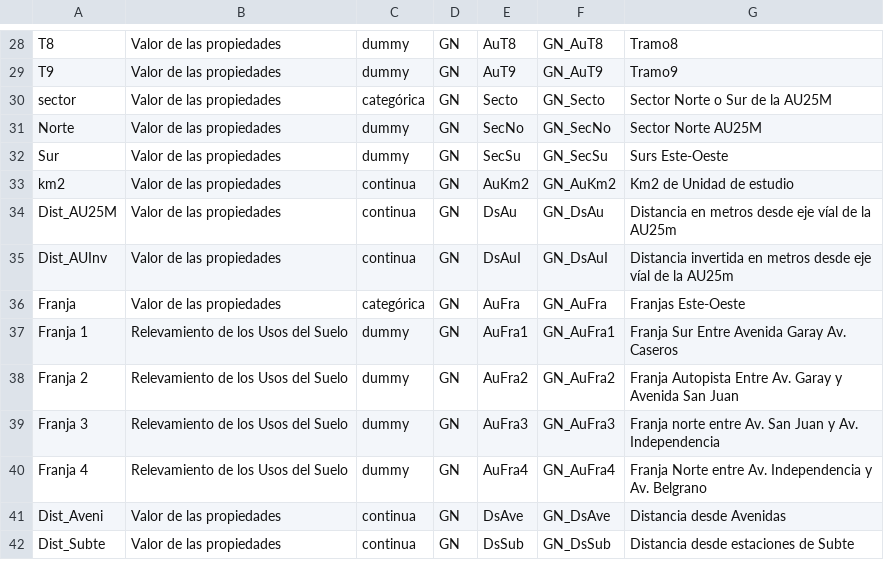
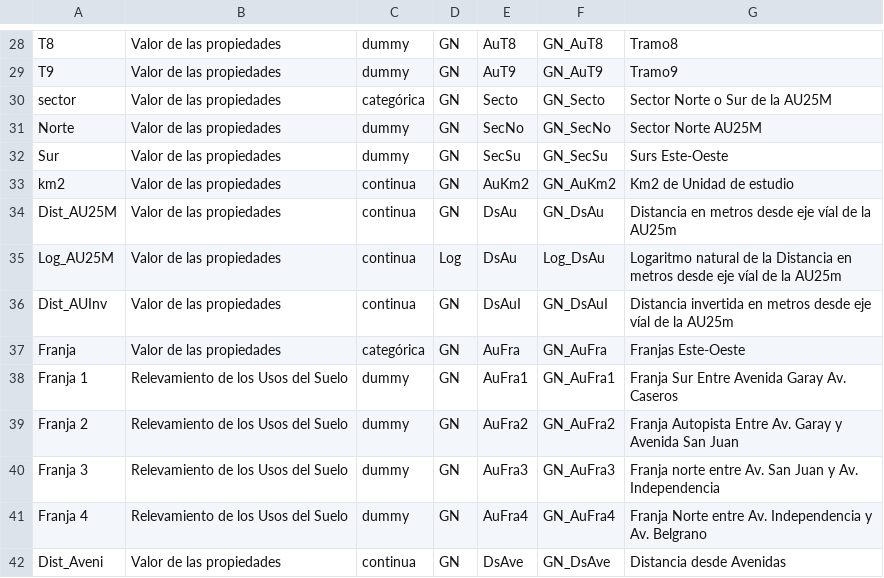
Before and after one commit to datatto/AU25M, a CSV file: 3_AU_M_Readme_ProperatiVenta.csv, drawn as a sheet; only a part is shown, gaps mark what is left out; the shorter side is filled out with more unchanged rows; the diff names each change by its address in the sheet, - before the commit and + after, or states it on an @@ line.

Commit message:
Add files via upload

```diff
--- a/3_AU_M_Readme_ProperatiVenta.csv
+++ b/3_AU_M_Readme_ProperatiVenta.csv
+row 35: Log_AU25M | Valor de las propiedades | continua | Log | DsAu | Log_DsAu | Logaritmo natural de la Distancia en metros desde eje víal de la AU25m
```
